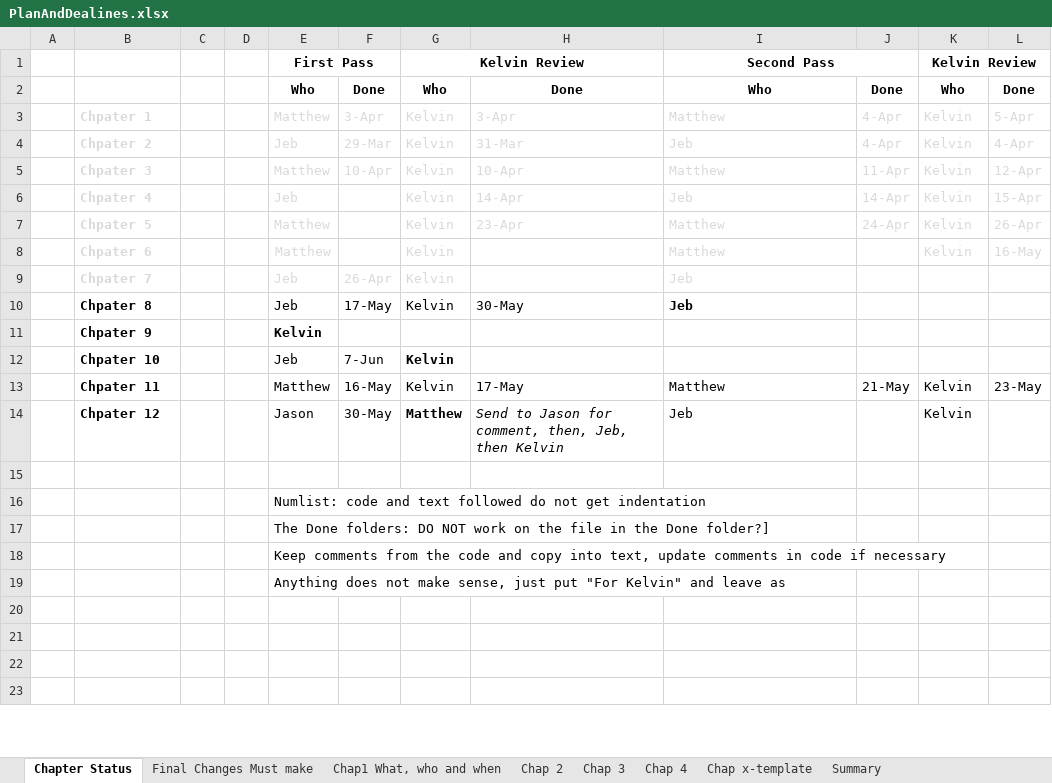
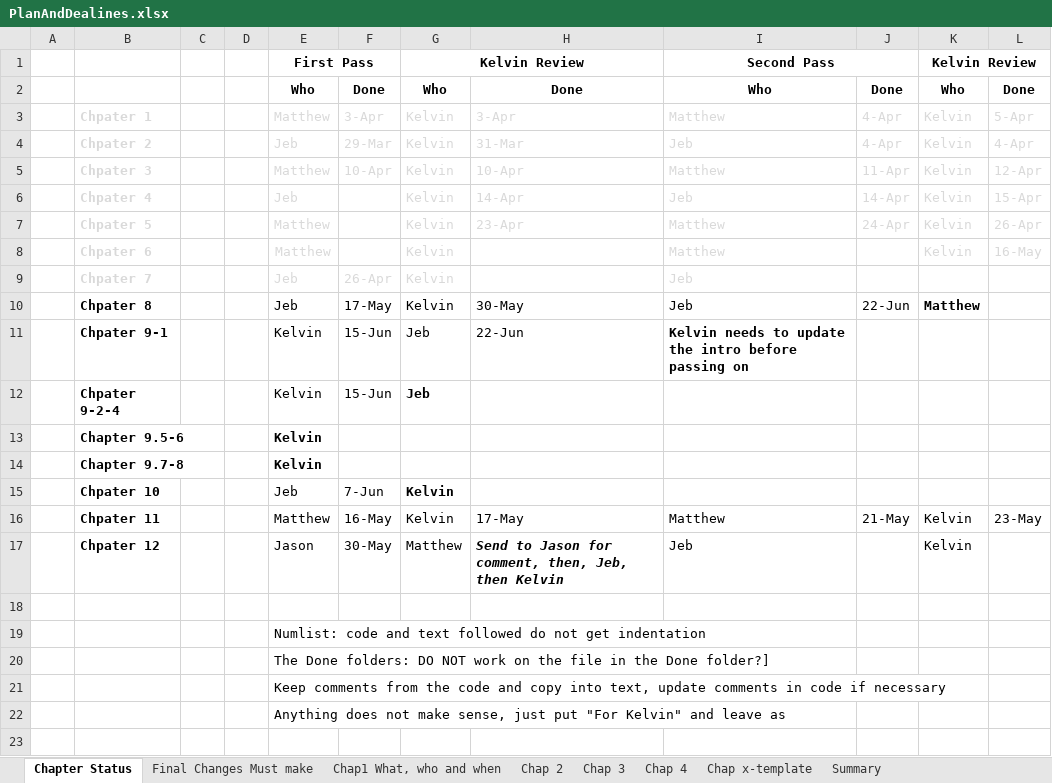
Before and after one commit to HTML5GameEngineGroup/GTCS-GameEngine2, an Excel workbook: Word/PlanAndDealines.xlsx, sheet Chapter Status, drawn as a sheet; only a part is shown; the shorter side is filled out with more unchanged rows; values as stored, in another font and other column widths than the file's, no borders; addresses are those after the commit; rows hold the shown columns only; the diff names each change by its address in the sheet, - before the commit and + after, or states it on an @@ line.

```diff
--- a/Word/PlanAndDealines.xlsx (sheet Chapter Status)
+++ b/Word/PlanAndDealines.xlsx (sheet Chapter Status)
-I10 bold: on
+I10 bold: off
-J10: (empty)
+J10: 22-Jun
-K10 (Kelvin Review): (empty)
+K10 (Kelvin Review): Matthew
-B11: Chpater 9
+B11: Chpater 9-1
-E11 bold: on
+E11 bold: off
-F11: (empty)
+F11: 15-Jun
-G11 (Kelvin Review): (empty)
+G11 (Kelvin Review): Jeb
-H11: (empty)
+H11: 22-Jun
-I11 (Second Pass): (empty)
+I11 (Second Pass): Kelvin needs to update the intro before passing on
+row 12:  | Chpater 9-2-4 |  |  | Kelvin | 15-Jun | Jeb
+row 13:  | Chapter 9.5-6 |  |  | Kelvin
+row 14:  | Chapter 9.7-8 |  |  | Kelvin
-G17 bold: on
+G17 bold: off
-H17 bold: off
+H17 bold: on
```
Also changed, not shown: 2 other files.
